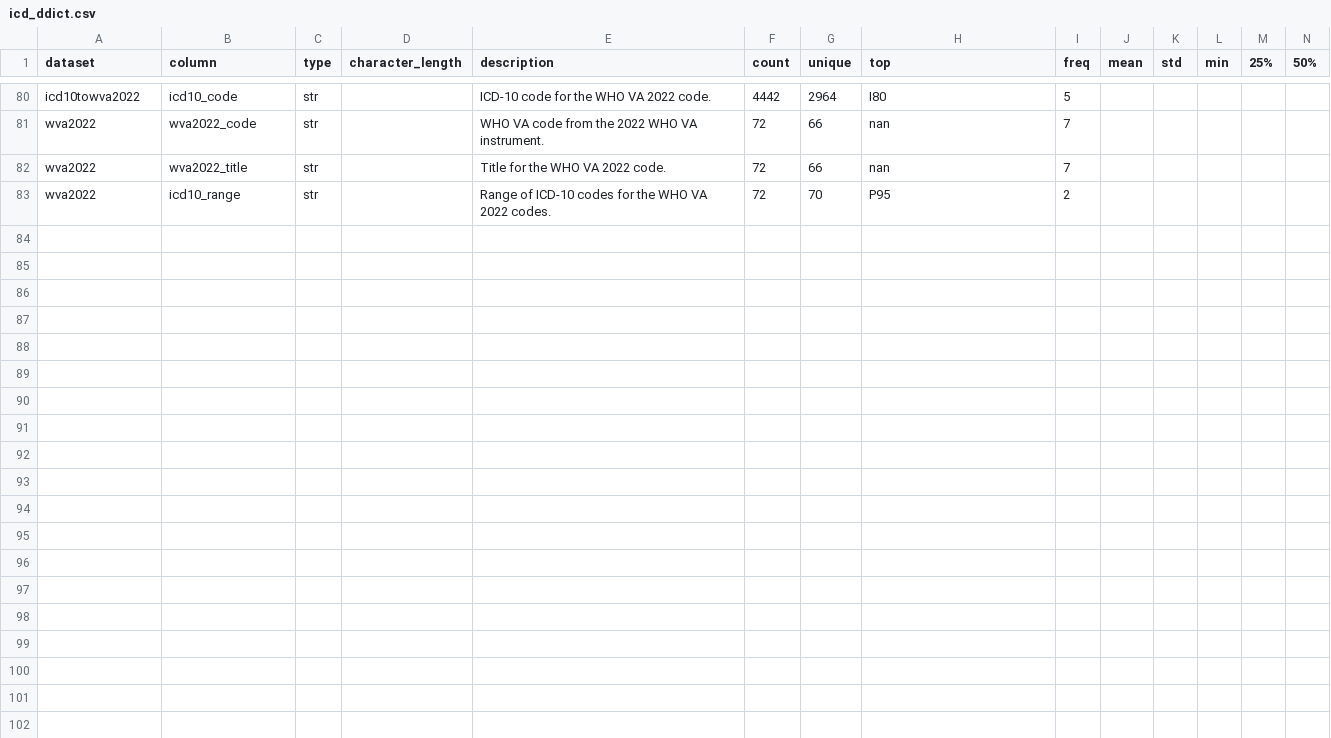
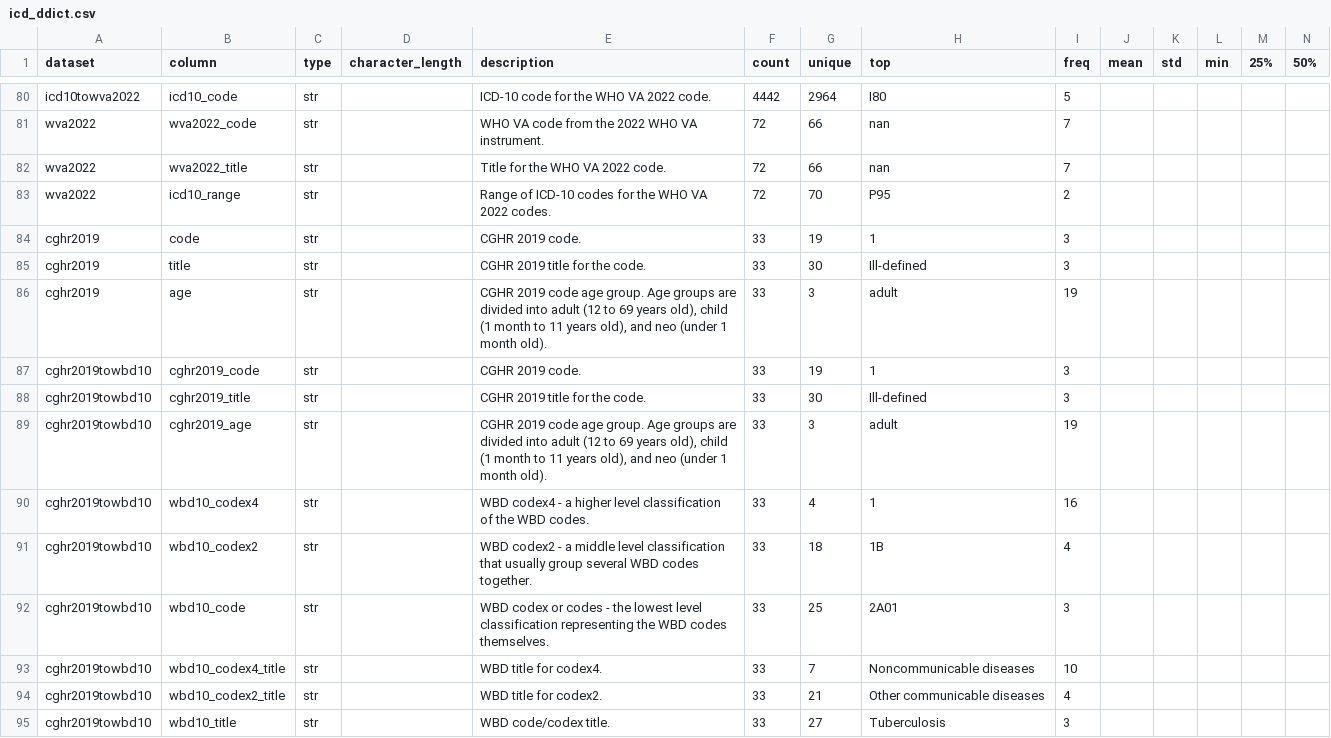
Before and after one commit to cghr-toronto/icd, a CSV file: data/icd_ddict.csv, drawn as a sheet; only a part is shown, gaps mark what is left out; rows hold the shown columns only; the diff covers the shown part only; the diff names each change by its address in the sheet, - before the commit and + after, or states it on an @@ line.

Commit message:
Processed cghr 2019 mappings and codes

```diff
--- a/data/icd_ddict.csv
+++ b/data/icd_ddict.csv
+row 84: cghr2019 | code | str |  | CGHR 2019 code. | 33 | 19 | 1 | 3
+row 85: cghr2019 | title | str |  | CGHR 2019 title for the code. | 33 | 30 | Ill-defined | 3
+row 86: cghr2019 | age | str |  | CGHR 2019 code age group. Age groups are divided into adult (12 to 69 years old), child (1 month to 11 years old), and neo (under 1 month old). | 33 | 3 | adult | 19
+row 87: cghr2019towbd10 | cghr2019_code | str |  | CGHR 2019 code. | 33 | 19 | 1 | 3
+row 88: cghr2019towbd10 | cghr2019_title | str |  | CGHR 2019 title for the code. | 33 | 30 | Ill-defined | 3
+row 89: cghr2019towbd10 | cghr2019_age | str |  | CGHR 2019 code age group. Age groups are divided into adult (12 to 69 years old), child (1 month to 11 years old), and neo (under 1 month old). | 33 | 3 | adult | 19
+row 90: cghr2019towbd10 | wbd10_codex4 | str |  | WBD codex4 - a higher level classification of the WBD codes. | 33 | 4 | 1 | 16
+row 91: cghr2019towbd10 | wbd10_codex2 | str |  | WBD codex2 - a middle level classification that usually group several WBD codes together. | 33 | 18 | 1B | 4
+row 92: cghr2019towbd10 | wbd10_code | str |  | WBD codex or codes - the lowest level classification representing the WBD codes themselves. | 33 | 25 | 2A01 | 3
+row 93: cghr2019towbd10 | wbd10_codex4_title | str |  | WBD title for codex4. | 33 | 7 | Noncommunicable diseases | 10
+row 94: cghr2019towbd10 | wbd10_codex2_title | str |  | WBD title for codex2. | 33 | 21 | Other communicable diseases | 4
+row 95: cghr2019towbd10 | wbd10_title | str |  | WBD code/codex title. | 33 | 27 | Tuberculosis | 3
```
Also changed, not shown: 12 added rows elsewhere in this file, data/icd_data.csv, 13 other files.
